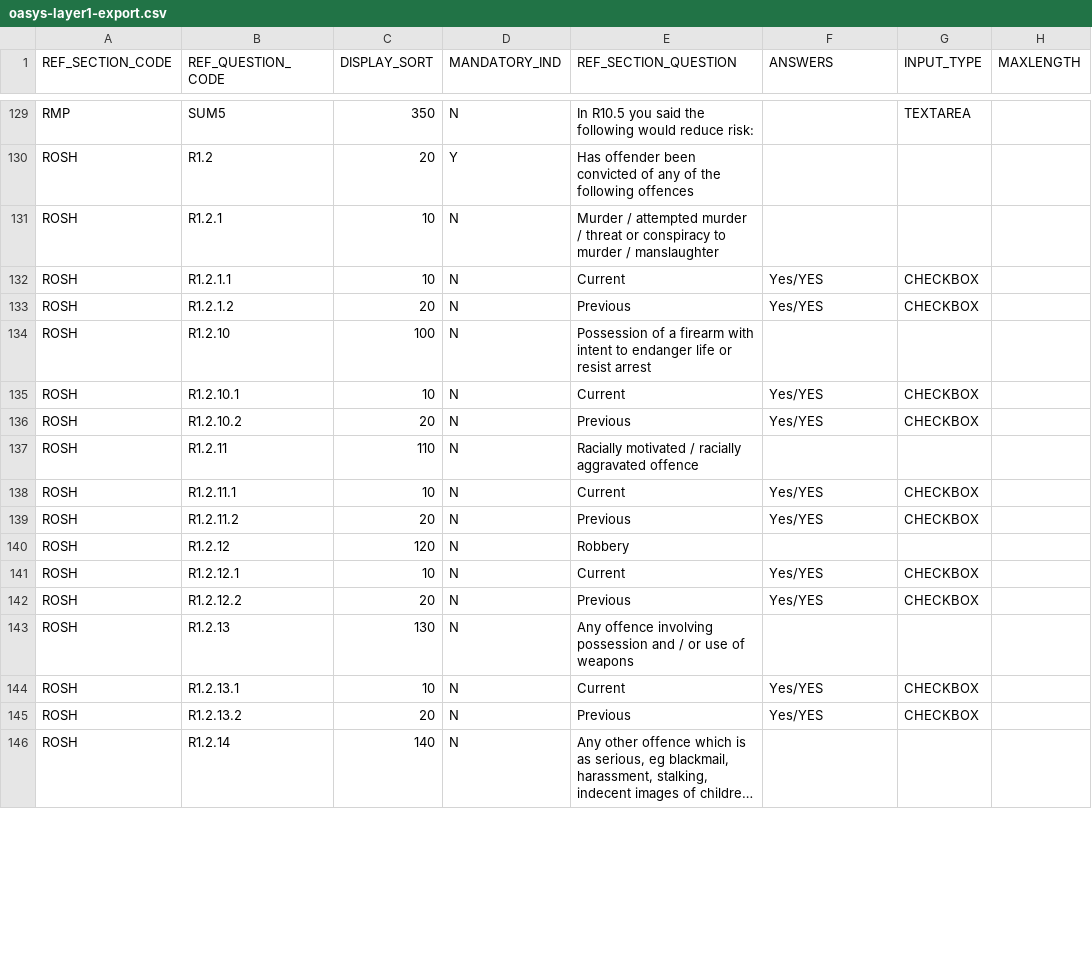
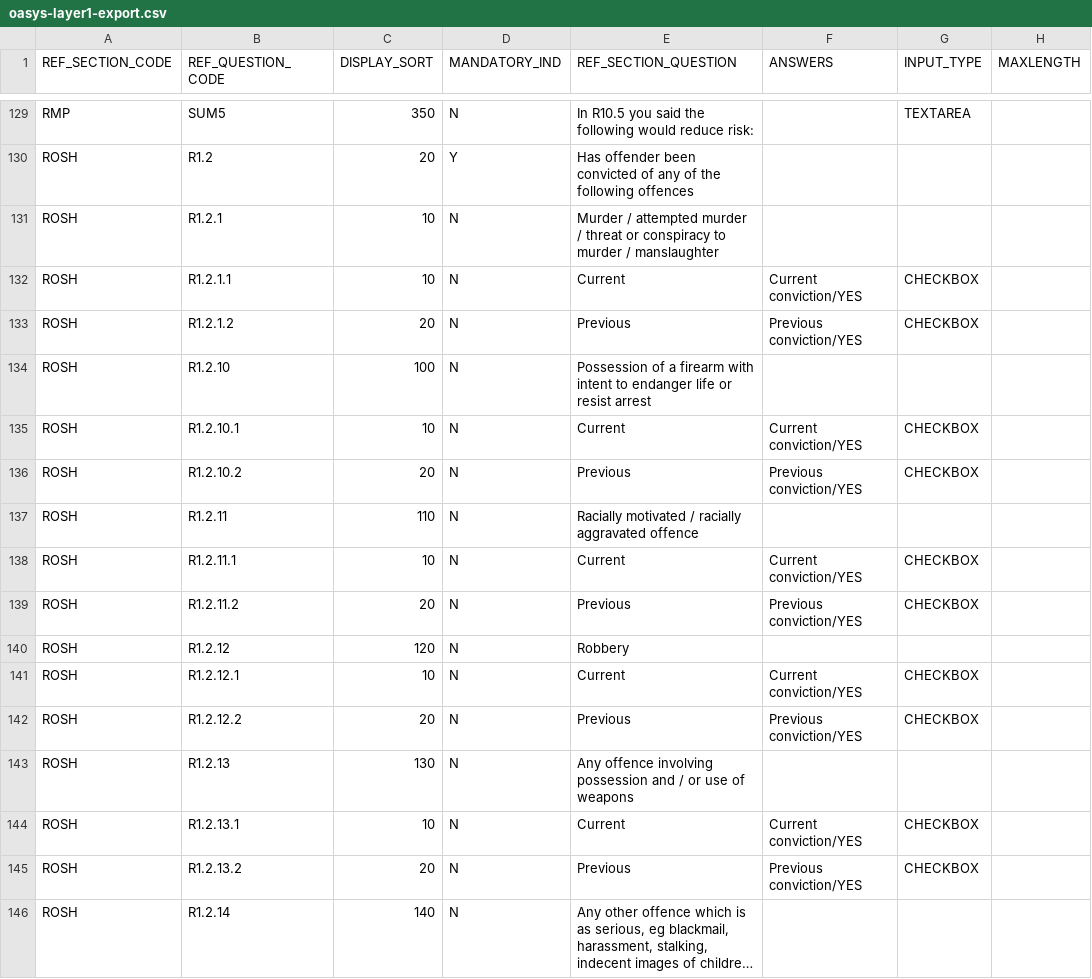
Before and after one commit to ministryofjustice/hmpps-assessments-api, a CSV file: psr/data/oasys-layer1-export.csv, drawn as a sheet; only a part is shown, gaps mark what is left out; long unchanged cells end in …; the diff covers the shown part only; the diff names each change by its address in the sheet, - before the commit and + after, or states it on an @@ line.

Commit message:
Expand the Murder convictions Q into current and previous.

```diff
--- a/psr/data/oasys-layer1-export.csv
+++ b/psr/data/oasys-layer1-export.csv
-F132 (ANSWERS): Yes/YES
+F132 (ANSWERS): Current conviction/YES
-F133 (ANSWERS): Yes/YES
+F133 (ANSWERS): Previous conviction/YES
-F135 (ANSWERS): Yes/YES
+F135 (ANSWERS): Current conviction/YES
-F136 (ANSWERS): Yes/YES
+F136 (ANSWERS): Previous conviction/YES
-F138 (ANSWERS): Yes/YES
+F138 (ANSWERS): Current conviction/YES
-F139 (ANSWERS): Yes/YES
+F139 (ANSWERS): Previous conviction/YES
-F141 (ANSWERS): Yes/YES
+F141 (ANSWERS): Current conviction/YES
-F142 (ANSWERS): Yes/YES
+F142 (ANSWERS): Previous conviction/YES
-F144 (ANSWERS): Yes/YES
+F144 (ANSWERS): Current conviction/YES
-F145 (ANSWERS): Yes/YES
+F145 (ANSWERS): Previous conviction/YES
```
Also changed, not shown: 58 edited cells elsewhere in this file, psr/assessments/0001_reordered_short-form_psr_assessment_2-2_OASys_OGRS_and_RSR_only.csv, psr/data/uuids/answer-schema-group-uuids.csv, 5 other files.
